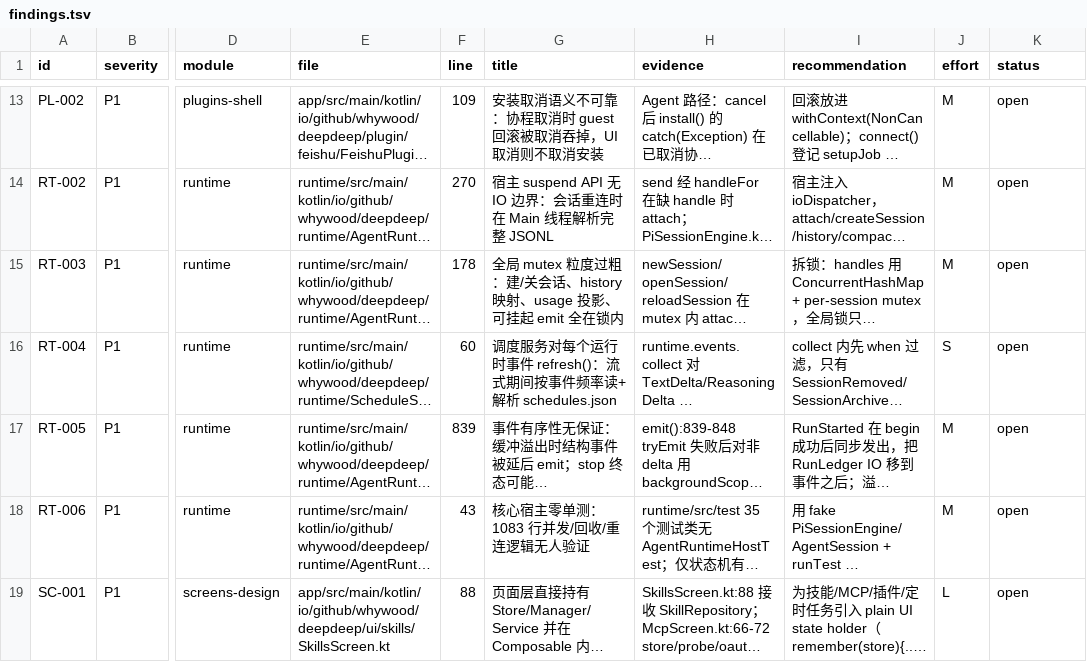
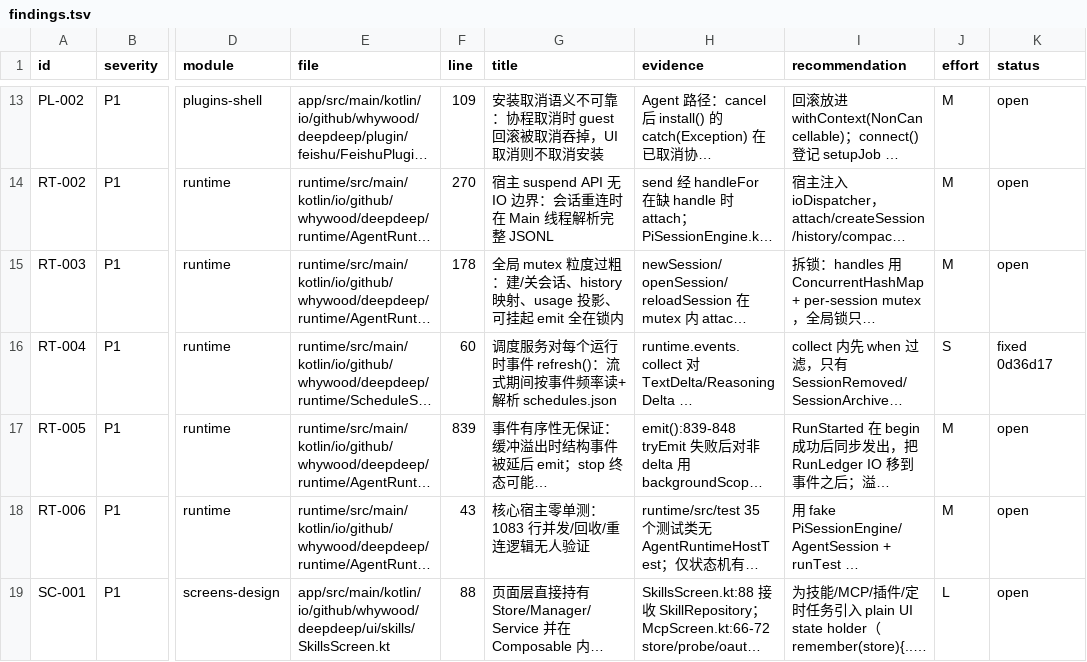
Before and after one commit to Sadami3066/DeepDeep, a TSV file: docs/review/10-30/findings.tsv, drawn as a sheet; only a part is shown, gaps mark what is left out; long unchanged cells end in …; the diff names each change by its address in the sheet, - before the commit and + after, or states it on an @@ line.

Commit message:
docs: close RT-004 in the backlog and mark M1 complete [M1-10]
验收: findings.tsv RT-004 = fixed 0d36d17；tasks.tsv M1-10 done；README 进度表 M1 完成并记录 CI 首跑时长
回滚: git revert HEAD
不在范围: 未改 M2/M3/M4 状态

```diff
--- a/docs/review/10-30/findings.tsv
+++ b/docs/review/10-30/findings.tsv
-K16 (status): open
+K16 (status): fixed 0d36d17
```
Also changed, not shown: docs/refactor/tasks.tsv, 1 other file.
